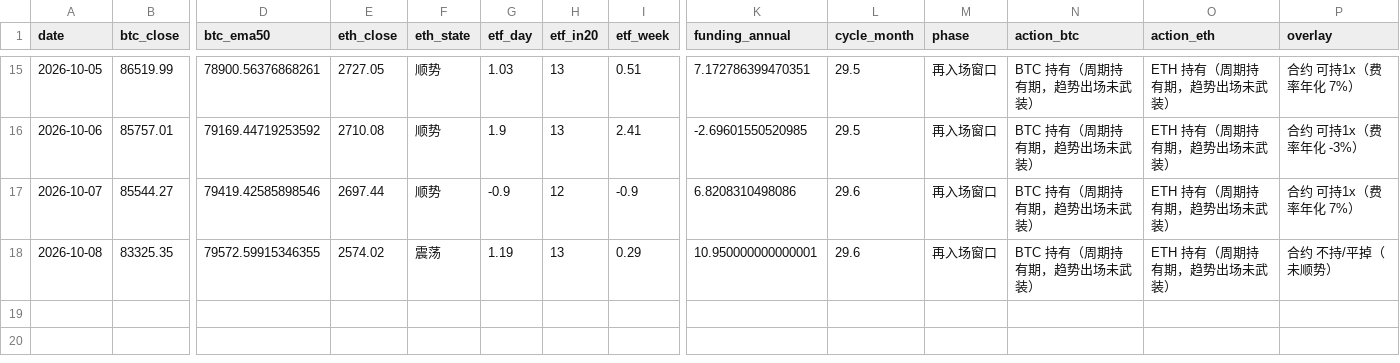
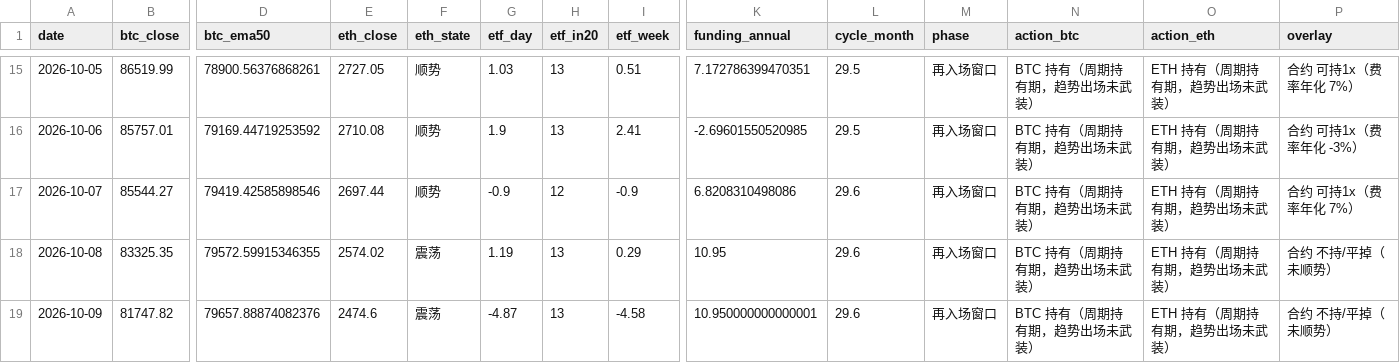
Before and after one commit to david2020y/daily-market-check, a CSV file: docs/log.csv, drawn as a sheet; only a part is shown, gaps mark what is left out; rows hold the shown columns only; the diff names each change by its address in the sheet, - before the commit and + after, or states it on an @@ line.

```diff
--- a/docs/log.csv
+++ b/docs/log.csv
-K18 (funding_annual): 10.950000000000001
+K18 (funding_annual): 10.95
+row 19: 2026-10-09 | 81747.82 | 79657.88874082376 | 2474.6 | 震荡 | -4.87 | 13 | -4.58 | 10.950000000000001 | 29.6 | 再入场窗口 | BTC 持有（周期持有期，趋势出场未武装） | ETH 持有（周期持有期，趋势出场未武装） | 合约 不持/平掉（未顺势）
```
Also changed, not shown: 2 other files.
